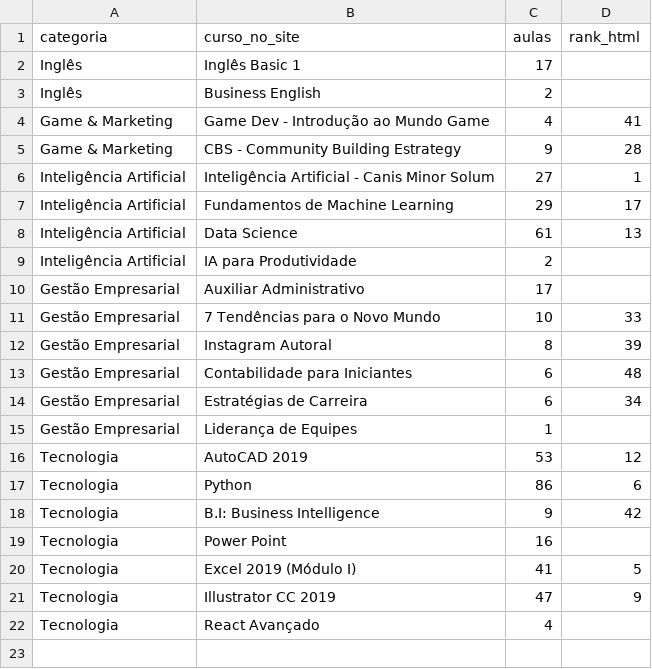
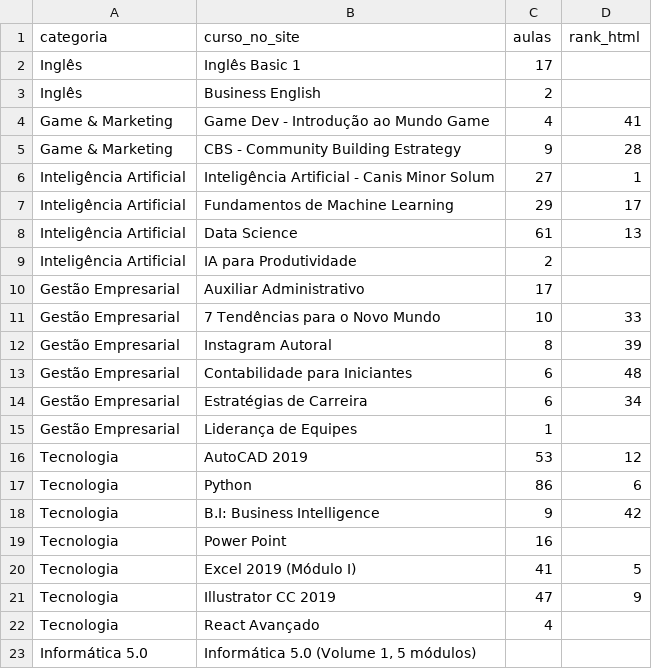
Before and after one commit to gabrielrizzibr/allplus, a TSV file: dados/site_allplus.tsv, drawn as a sheet; the diff names each change by its address in the sheet, - before the commit and + after, or states it on an @@ line.

```diff
--- a/dados/site_allplus.tsv
+++ b/dados/site_allplus.tsv
+row 23: Informática 5.0 | Informática 5.0 (Volume 1, 5 módulos)
```
Also changed, not shown: 1 other file.
